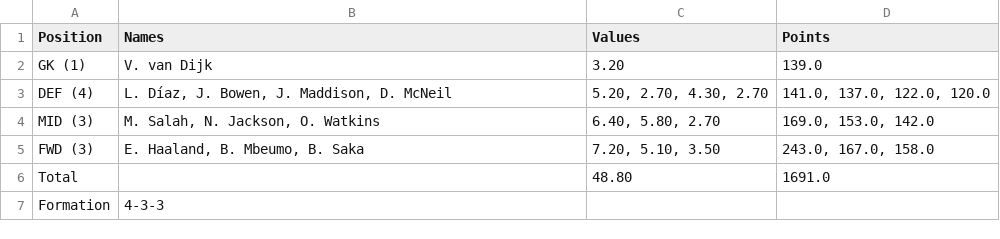
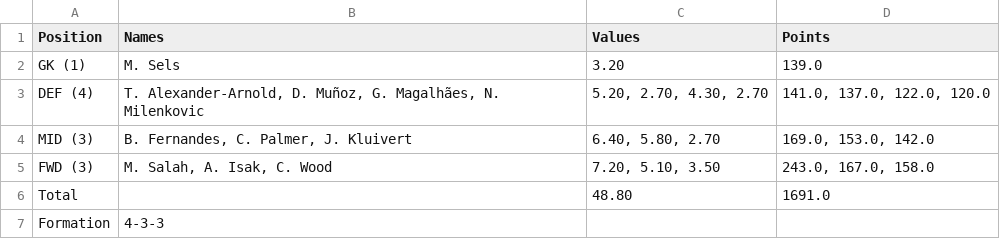
Before and after one commit to benquitman/Football-code, a CSV file: output/formation_4-3-3.csv, drawn as a sheet.

```diff
--- a/output/formation_4-3-3.csv
+++ b/output/formation_4-3-3.csv
@@ -1,6 +1,6 @@
 Position,Names,Values,Points
-GK (1),V. van Dijk,3.20,139.0
-DEF (4),"L. Díaz, J. Bowen, J. Maddison, D. McNeil","5.20, 2.70, 4.30, 2.70","141.0, 137.0, 122.0, 120.0"
-MID (3),"M. Salah, N. Jackson, O. Watkins","6.40, 5.80, 2.70","169.0, 153.0, 142.0"
-FWD (3),"E. Haaland, B. Mbeumo, B. Saka","7.20, 5.10, 3.50","243.0, 167.0, 158.0"
+GK (1),M. Sels,3.20,139.0
+DEF (4),"T. Alexander-Arnold, D. Muñoz, G. Magalhães, N. Milenkovic","5.20, 2.70, 4.30, 2.70","141.0, 137.0, 122.0, 120.0"
+MID (3),"B. Fernandes, C. Palmer, J. Kluivert","6.40, 5.80, 2.70","169.0, 153.0, 142.0"
+FWD (3),"M. Salah, A. Isak, C. Wood","7.20, 5.10, 3.50","243.0, 167.0, 158.0"
 Total,,48.80,1691.0
```
Also changed, not shown: output/formation_3-5-2.csv, output/formation_4-4-2.csv, 16 other files.
